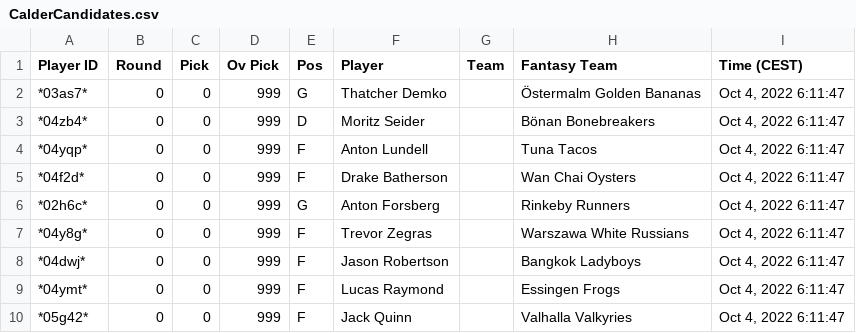
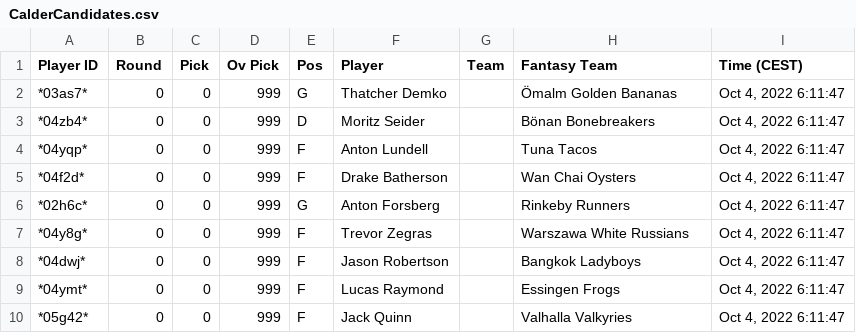
Before and after one commit to andersbergvall/ghl-fantasy, a CSV file: trophy_input_csv/2022-2023/CalderCandidates.csv, drawn as a sheet.

Commit message:
Fixed historical error in Draft+Calder results on team name

```diff
--- a/trophy_input_csv/2022-2023/CalderCandidates.csv
+++ b/trophy_input_csv/2022-2023/CalderCandidates.csv
@@ -1,3 +1,3 @@
 "Player ID","Round","Pick","Ov Pick","Pos","Player","Team","Fantasy Team","Time (CEST)"
-"*03as7*",0,0,999,"G","Thatcher Demko","","Östermalm Golden Bananas","Oct 4, 2022 6:11:47"
+"*03as7*",0,0,999,"G","Thatcher Demko","","Ömalm Golden Bananas","Oct 4, 2022 6:11:47"
 "*04zb4*",0,0,999,"D","Moritz Seider","","Bönan Bonebreakers","Oct 4, 2022 6:11:47"
```
Also changed, not shown: trophy_input_csv/2023-2024/CalderCandidates.csv, trophy_input_csv/2024-2025/CalderCandidates.csv, 15 other files.
